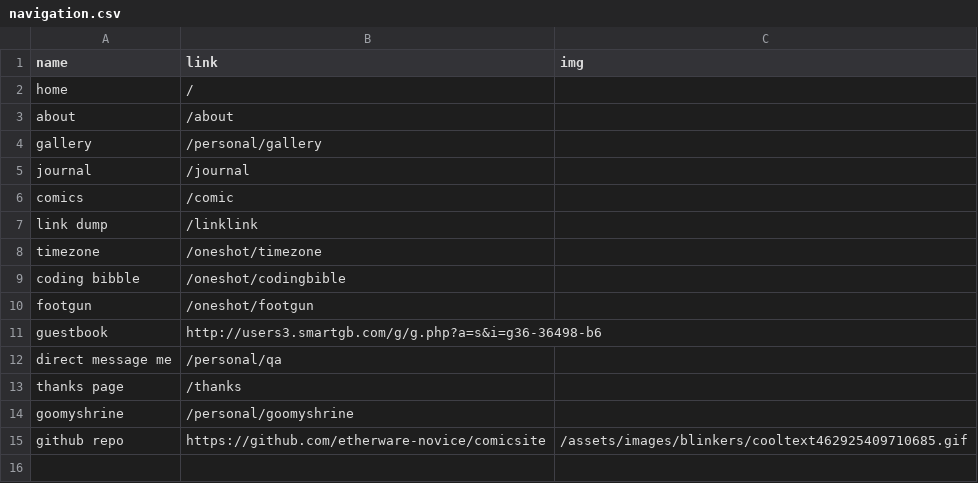
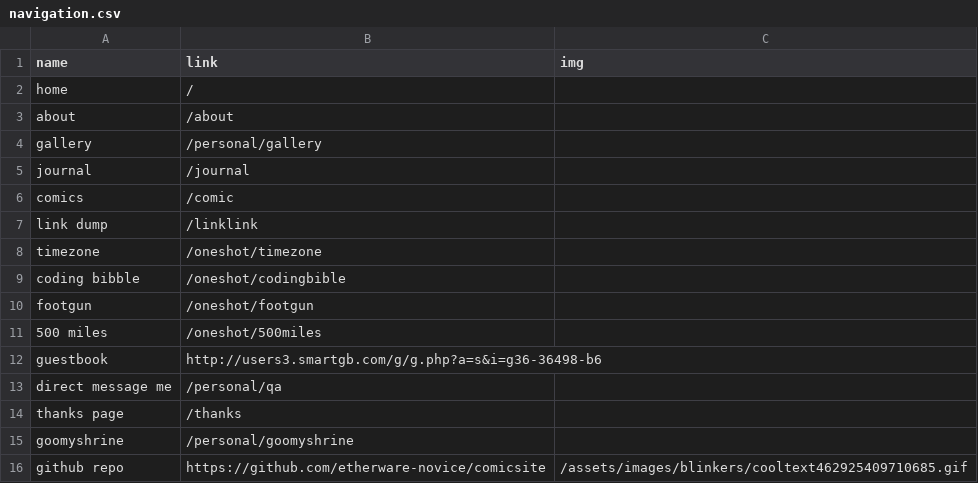
Before and after one commit to etherware-novice/comicsite, a CSV file: _data/navigation.csv, drawn as a sheet.

Commit message:
500 miles

```diff
--- a/_data/navigation.csv
+++ b/_data/navigation.csv
@@ -10,2 +10,3 @@ coding bibble,/oneshot/codingbible
 footgun,/oneshot/footgun
+500 miles,/oneshot/500miles
 guestbook,http://users3.smartgb.com/g/g.php?a=s&i=g36-36498-b6
```
Also changed, not shown: 1 other file.
